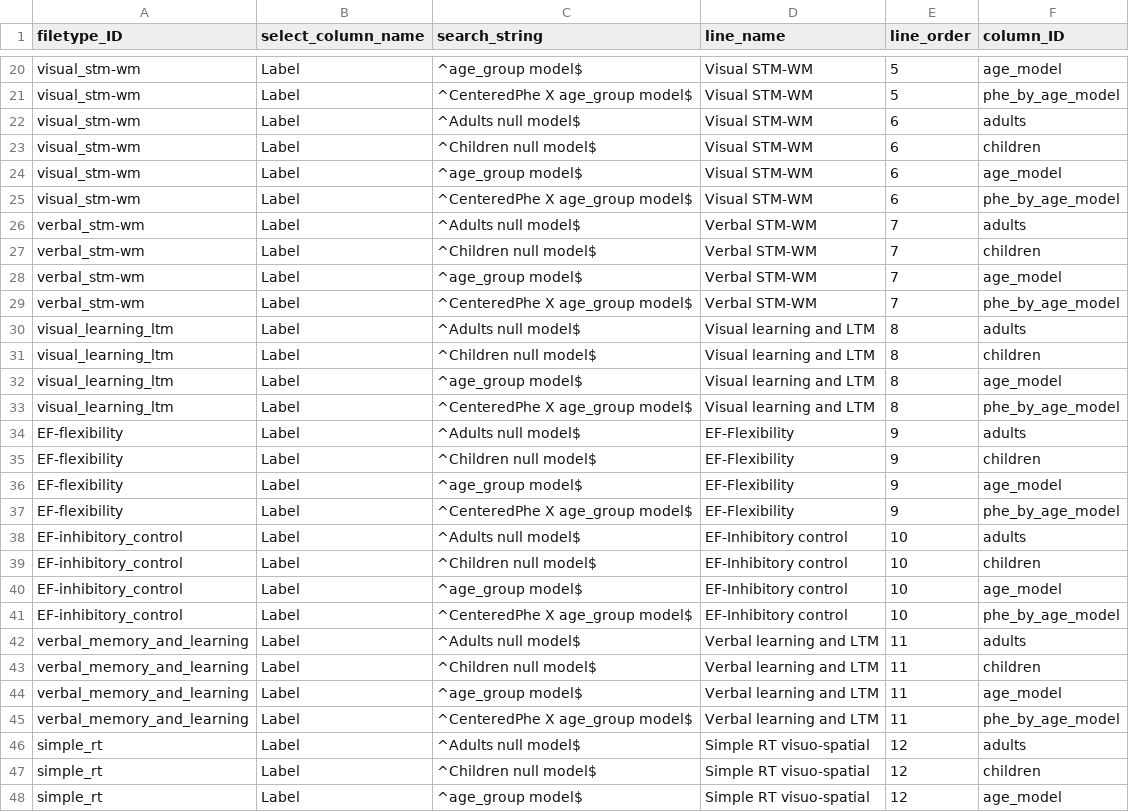
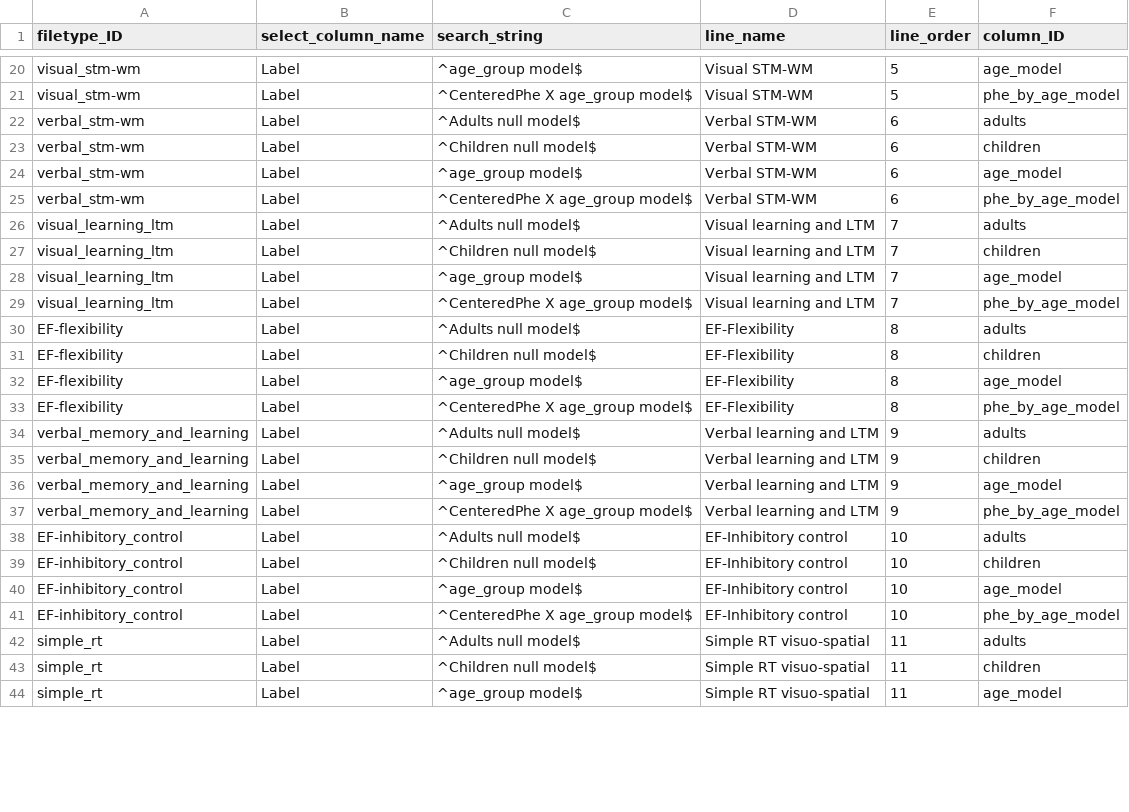
Before and after one commit to olsonac/extract_table_from_data, a CSV file: es_line_control_file.csv, drawn as a sheet; only a part is shown, gaps mark what is left out; the diff covers the shown part only.

```diff
--- a/es_line_control_file.csv
+++ b/es_line_control_file.csv
@@ -21,18 +21,18 @@ visual_stm-wm,Label,^age_group model$,Visual STM-WM,5,age_model
 visual_stm-wm,Label,^CenteredPhe X age_group model$,Visual STM-WM,5,phe_by_age_model
-visual_stm-wm,Label,^Adults null model$,Visual STM-WM,6,adults
-visual_stm-wm,Label,^Children null model$,Visual STM-WM,6,children
-visual_stm-wm,Label,^age_group model$,Visual STM-WM,6,age_model
-visual_stm-wm,Label,^CenteredPhe X age_group model$,Visual STM-WM,6,phe_by_age_model
-verbal_stm-wm,Label,^Adults null model$,Verbal STM-WM,7,adults
-verbal_stm-wm,Label,^Children null model$,Verbal STM-WM,7,children
-verbal_stm-wm,Label,^age_group model$,Verbal STM-WM,7,age_model
-verbal_stm-wm,Label,^CenteredPhe X age_group model$,Verbal STM-WM,7,phe_by_age_model
-visual_learning_ltm,Label,^Adults null model$,Visual learning and LTM,8,adults
-visual_learning_ltm,Label,^Children null model$,Visual learning and LTM,8,children
-visual_learning_ltm,Label,^age_group model$,Visual learning and LTM,8,age_model
-visual_learning_ltm,Label,^CenteredPhe X age_group model$,Visual learning and LTM,8,phe_by_age_model
-EF-flexibility,Label,^Adults null model$,EF-Flexibility,9,adults
-EF-flexibility,Label,^Children null model$,EF-Flexibility,9,children
-EF-flexibility,Label,^age_group model$,EF-Flexibility,9,age_model
-EF-flexibility,Label,^CenteredPhe X age_group model$,EF-Flexibility,9,phe_by_age_model
+verbal_stm-wm,Label,^Adults null model$,Verbal STM-WM,6,adults
+verbal_stm-wm,Label,^Children null model$,Verbal STM-WM,6,children
+verbal_stm-wm,Label,^age_group model$,Verbal STM-WM,6,age_model
+verbal_stm-wm,Label,^CenteredPhe X age_group model$,Verbal STM-WM,6,phe_by_age_model
+visual_learning_ltm,Label,^Adults null model$,Visual learning and LTM,7,adults
+visual_learning_ltm,Label,^Children null model$,Visual learning and LTM,7,children
+visual_learning_ltm,Label,^age_group model$,Visual learning and LTM,7,age_model
+visual_learning_ltm,Label,^CenteredPhe X age_group model$,Visual learning and LTM,7,phe_by_age_model
+EF-flexibility,Label,^Adults null model$,EF-Flexibility,8,adults
+EF-flexibility,Label,^Children null model$,EF-Flexibility,8,children
+EF-flexibility,Label,^age_group model$,EF-Flexibility,8,age_model
+EF-flexibility,Label,^CenteredPhe X age_group model$,EF-Flexibility,8,phe_by_age_model
+verbal_memory_and_learning,Label,^Adults null model$,Verbal learning and LTM,9,adults
+verbal_memory_and_learning,Label,^Children null model$,Verbal learning and LTM,9,children
+verbal_memory_and_learning,Label,^age_group model$,Verbal learning and LTM,9,age_model
+verbal_memory_and_learning,Label,^CenteredPhe X age_group model$,Verbal learning and LTM,9,phe_by_age_model
 EF-inhibitory_control,Label,^Adults null model$,EF-Inhibitory control,10,adults
@@ -41,8 +41,4 @@ EF-inhibitory_control,Label,^age_group model$,EF-Inhibitory control,10,age_model
 EF-inhibitory_control,Label,^CenteredPhe X age_group model$,EF-Inhibitory control,10,phe_by_age_model
-verbal_memory_and_learning,Label,^Adults null model$,Verbal learning and LTM,11,adults
-verbal_memory_and_learning,Label,^Children null model$,Verbal learning and LTM,11,children
-verbal_memory_and_learning,Label,^age_group model$,Verbal learning and LTM,11,age_model
-verbal_memory_and_learning,Label,^CenteredPhe X age_group model$,Verbal learning and LTM,11,phe_by_age_model
-simple_rt,Label,^Adults null model$,Simple RT visuo-spatial,12,adults
-simple_rt,Label,^Children null model$,Simple RT visuo-spatial,12,children
-simple_rt,Label,^age_group model$,Simple RT visuo-spatial,12,age_model
+simple_rt,Label,^Adults null model$,Simple RT visuo-spatial,11,adults
+simple_rt,Label,^Children null model$,Simple RT visuo-spatial,11,children
+simple_rt,Label,^age_group model$,Simple RT visuo-spatial,11,age_model
```
Also changed, not shown: 4 added rows and 1 edited cell elsewhere in this file, es_file_control_file.csv, sa_column_control_file.csv, 7 other files.
